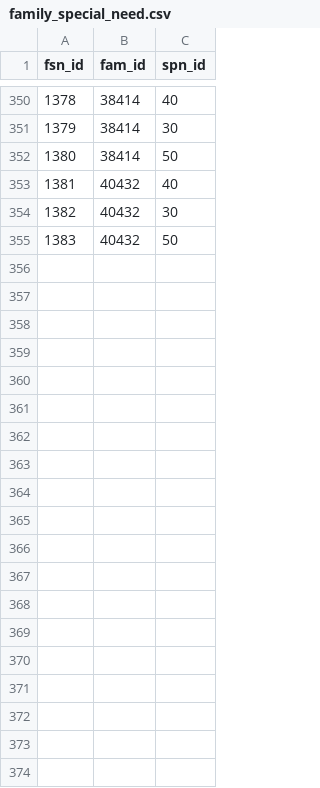
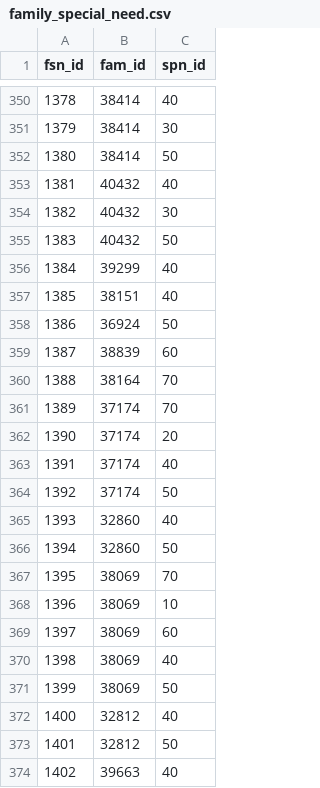
Before and after one commit to mareinc/mare, a CSV file: migration-data/csv-data/family_special_need.csv, drawn as a sheet; only a part is shown, gaps mark what is left out; the diff covers the shown part only.

```diff
--- a/migration-data/csv-data/family_special_need.csv
+++ b/migration-data/csv-data/family_special_need.csv
@@ -355 +355,20 @@
 "1383","40432","50"
+"1384","39299","40"
+"1385","38151","40"
+"1386","36924","50"
+"1387","38839","60"
+"1388","38164","70"
+"1389","37174","70"
+"1390","37174","20"
+"1391","37174","40"
+"1392","37174","50"
+"1393","32860","40"
+"1394","32860","50"
+"1395","38069","70"
+"1396","38069","10"
+"1397","38069","60"
+"1398","38069","40"
+"1399","38069","50"
+"1400","32812","40"
+"1401","32812","50"
+"1402","39663","40"
```
Also changed, not shown: 23 added rows elsewhere in this file, migration-data/csv-data/family_support_service.csv, 1 other file.
